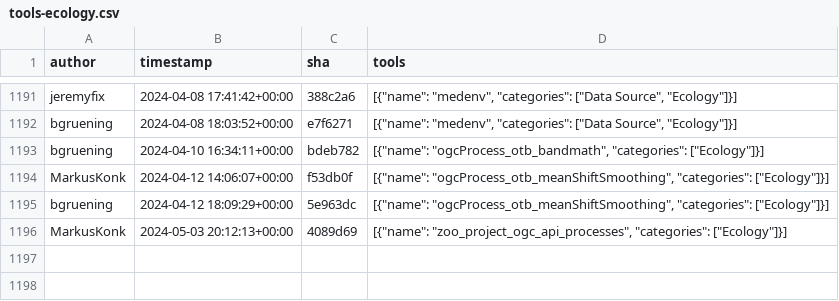
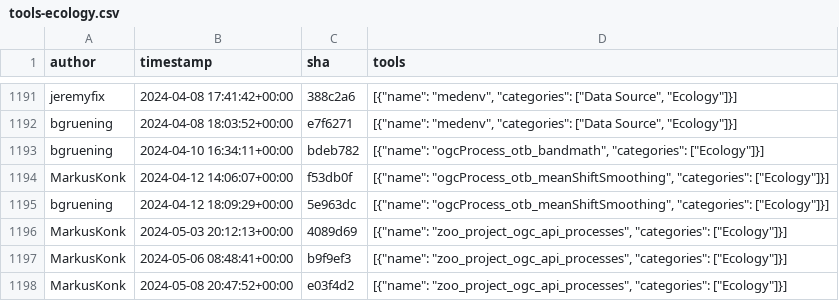
Before and after one commit to kostrykin/galaxy-community-activities, a CSV file: cache/repositories/galaxyecology/tools-ecology.csv, drawn as a sheet; only a part is shown, gaps mark what is left out.

```diff
--- a/cache/repositories/galaxyecology/tools-ecology.csv
+++ b/cache/repositories/galaxyecology/tools-ecology.csv
@@ -1196 +1196,3 @@
 "MarkusKonk","2024-05-03 20:12:13+00:00","4089d69","[{""name"": ""zoo_project_ogc_api_processes"", ""categories"": [""Ecology""]}]"
+"MarkusKonk","2024-05-06 08:48:41+00:00","b9f9ef3","[{""name"": ""zoo_project_ogc_api_processes"", ""categories"": [""Ecology""]}]"
+"MarkusKonk","2024-05-08 20:47:52+00:00","e03f4d2","[{""name"": ""zoo_project_ogc_api_processes"", ""categories"": [""Ecology""]}]"
```
Also changed, not shown: cache/avatars.csv, cache/repositories/RECETOX/galaxytools.csv, 7 other files.
